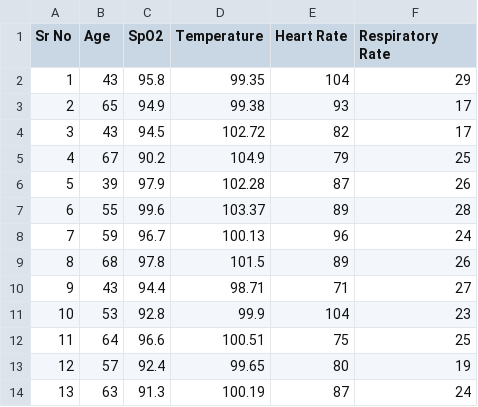
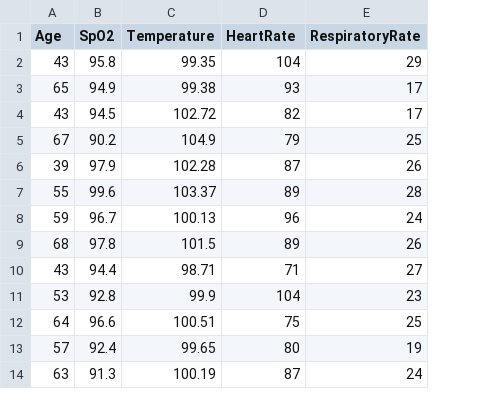
Before and after one commit to mahi29patel/covid_analysis, a CSV file: Frontend/patients_data.csv, drawn as a sheet; only a part is shown; removed rows and columns are numbered as before the commit, all else as after; the diff names each change by its address in the sheet, - before the commit and + after, or states it on an @@ line.

Commit message:
Updating csv

```diff
--- a/Frontend/patients_data.csv
+++ b/Frontend/patients_data.csv
-column A (Sr No), rows 2-14: 1 | 2 | 3 | 4 | 5 | 6 | 7 | 8 | 9 | 10 | 11 | 12 | 13
-D1: Heart Rate
+D1: HeartRate
-E1: Respiratory Rate
+E1: RespiratoryRate
```
